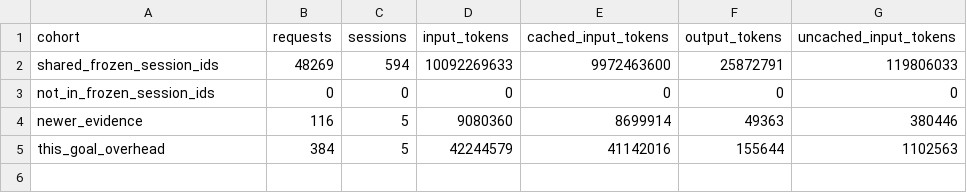
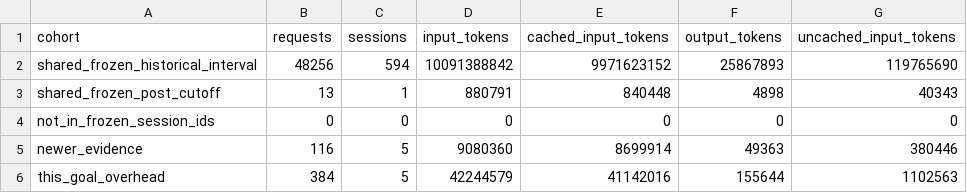
Before and after one commit to manuel-alvarez-alvarez/ariadne, a CSV file: bench/token-usage/cohort-comparison.csv, drawn as a sheet.

```diff
--- a/bench/token-usage/cohort-comparison.csv
+++ b/bench/token-usage/cohort-comparison.csv
@@ -1,3 +1,4 @@
 cohort,requests,sessions,input_tokens,cached_input_tokens,output_tokens,uncached_input_tokens
-shared_frozen_session_ids,48269,594,10092269633,9972463600,25872791,119806033
+shared_frozen_historical_interval,48256,594,10091388842,9971623152,25867893,119765690
+shared_frozen_post_cutoff,13,1,880791,840448,4898,40343
 not_in_frozen_session_ids,0,0,0,0,0,0
```
Also changed, not shown: bench/token-usage/handoff-analysis.csv, 4 other files.
